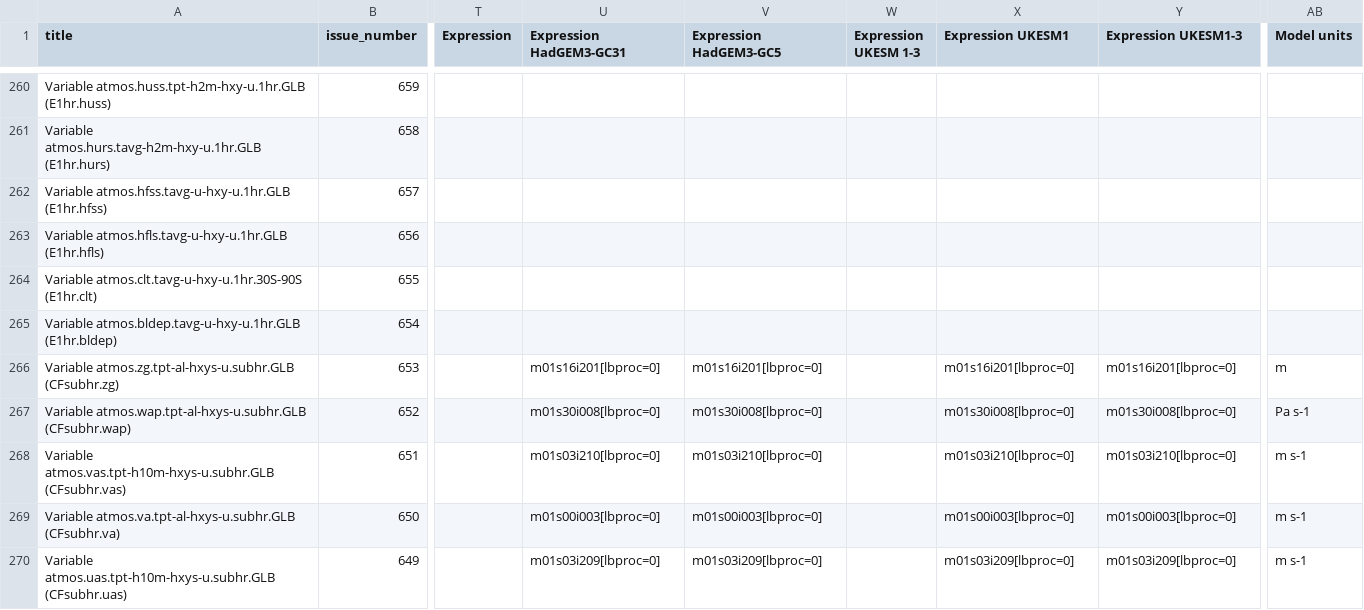
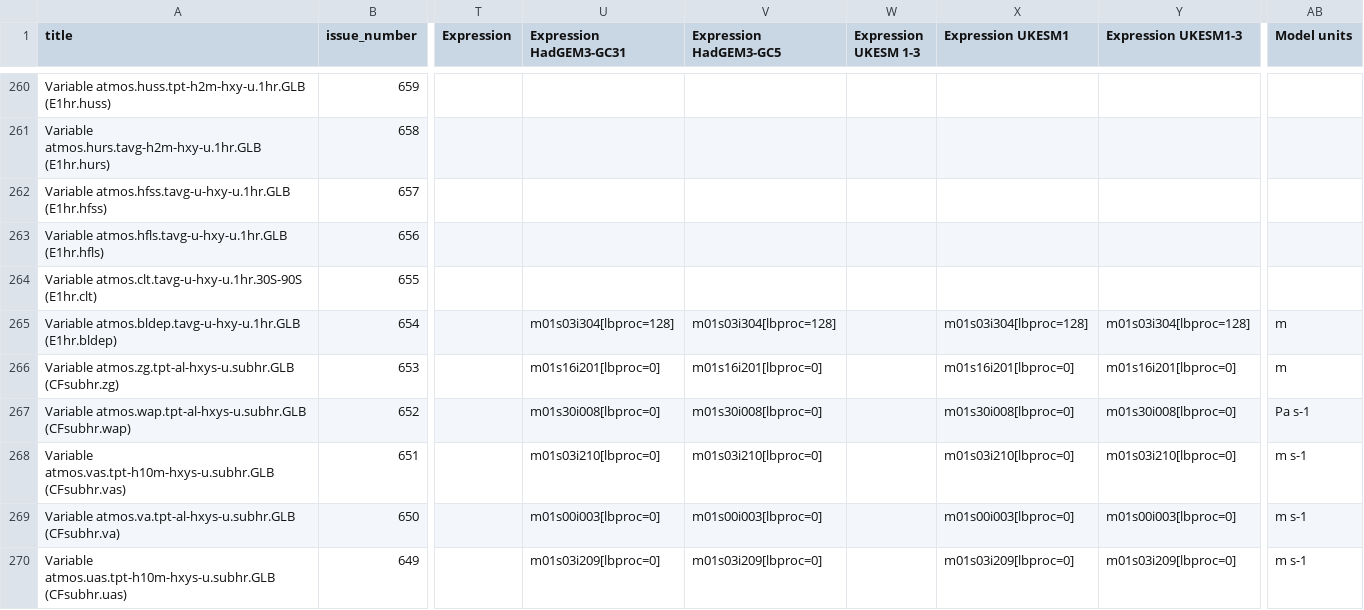
Before and after one commit to UKNCSP/CDDS-CMIP7-mappings, a CSV file: data/atmos_mappings.csv, drawn as a sheet; only a part is shown, gaps mark what is left out; the diff names each change by its address in the sheet, - before the commit and + after, or states it on an @@ line.

```diff
--- a/data/atmos_mappings.csv
+++ b/data/atmos_mappings.csv
-U265 (Expression HadGEM3-GC31): (empty)
+U265 (Expression HadGEM3-GC31): m01s03i304[lbproc=128]
-V265 (Expression HadGEM3-GC5): (empty)
+V265 (Expression HadGEM3-GC5): m01s03i304[lbproc=128]
-X265 (Expression UKESM1): (empty)
+X265 (Expression UKESM1): m01s03i304[lbproc=128]
-Y265 (Expression UKESM1-3): (empty)
+Y265 (Expression UKESM1-3): m01s03i304[lbproc=128]
-AB265 (Model units): (empty)
+AB265 (Model units): m
```
Also changed, not shown: data/atmos_mappings_new.csv, data/stash.csv, 2 other files.
